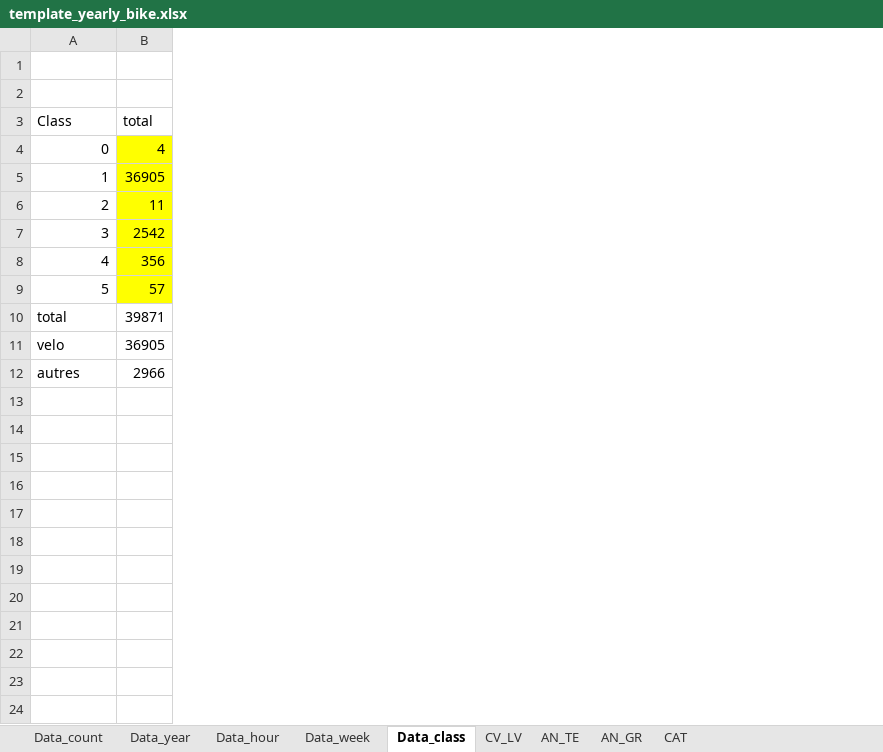
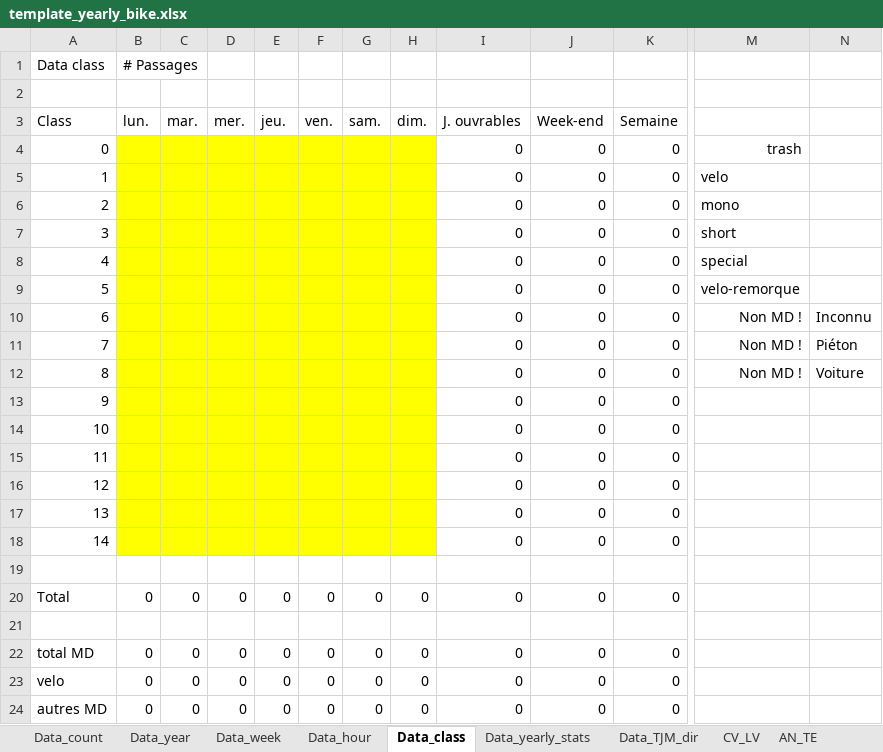
Before and after one commit to opengisch/OpenComptage, an Excel workbook: comptages/report/template_yearly_bike.xlsx, sheet Data_class, drawn as a sheet; only a part is shown, gaps mark what is left out; values as stored, in another font and other column widths than the file's, no borders; removed rows and columns are numbered as before the commit, all else as after; rows hold the shown columns only; the diff covers the shown part only; the diff names each change by its address in the sheet, - before the commit and + after, or states it on an @@ line.

```diff
--- a/comptages/report/template_yearly_bike.xlsx (sheet Data_class)
+++ b/comptages/report/template_yearly_bike.xlsx (sheet Data_class)
+sheet tab: Data_yearly_stats
+sheet tab: Data_TJM_dir
@@ sheet tab order changed: Data_count | Data_year | Data_week | Data_hour | Data_class | Data_yearly_stats | Data_TJM_dir | CV_LV | AN_TE @@
-column B (total), rows 4-12: 4 | 36905 | 11 | 2542 | 356 | 57 | 39871 | 36905 | 2966
+column B (lun.), row 1: # Passages; rows 23-24: 0 | 0
+column C (mar.), rows 23-24: 0 | 0
+column D (mer.), rows 23-24: 0 | 0
+column E (jeu.), rows 23-24: 0 | 0
+column F (ven.), rows 23-24: 0 | 0
+column G (sam.), rows 23-24: 0 | 0
+column H (dim.), rows 23-24: 0 | 0
+column I (J. ouvrables), rows 4-10: all 0; rows 23-24: 0 | 0
+column J (Week-end), rows 4-10: all 0; rows 23-24: 0 | 0
+column K (Semaine), rows 4-10: all 0; rows 23-24: 0 | 0
+column M, rows 4-10: trash | velo | mono | short | special | velo-remorque | Non MD !
+column N, row 10: Inconnu
-row 1: (empty)
+row 1: Data class | # Passages
-A10 (Class): total
+A10 (Class): 6
+row 11: 7 |  |  |  |  |  |  |  | 0 | 0 | 0 | Non MD ! | Piéton
+row 12: 8 |  |  |  |  |  |  |  | 0 | 0 | 0 | Non MD ! | Voiture
+row 13: 9 |  |  |  |  |  |  |  | 0 | 0 | 0
+row 14: 10 |  |  |  |  |  |  |  | 0 | 0 | 0
+row 15: 11 |  |  |  |  |  |  |  | 0 | 0 | 0
+row 16: 12 |  |  |  |  |  |  |  | 0 | 0 | 0
+row 17: 13 |  |  |  |  |  |  |  | 0 | 0 | 0
+row 18: 14 |  |  |  |  |  |  |  | 0 | 0 | 0
+row 19: (empty)
+row 20: Total | 0 | 0 | 0 | 0 | 0 | 0 | 0 | 0 | 0 | 0
+row 21: (empty)
+row 22: total MD | 0 | 0 | 0 | 0 | 0 | 0 | 0 | 0 | 0 | 0
-A24 (Class): autres
+A24 (Class): autres MD
```
Also changed, not shown: 1 added column elsewhere in this sheet, sheet Data_year, sheet Data_hour, sheet CV_LV, sheet CAT, sheet AN_GR, sheet Data_week, 2 more sheets, formulas that keep their value, charts or pictures.
